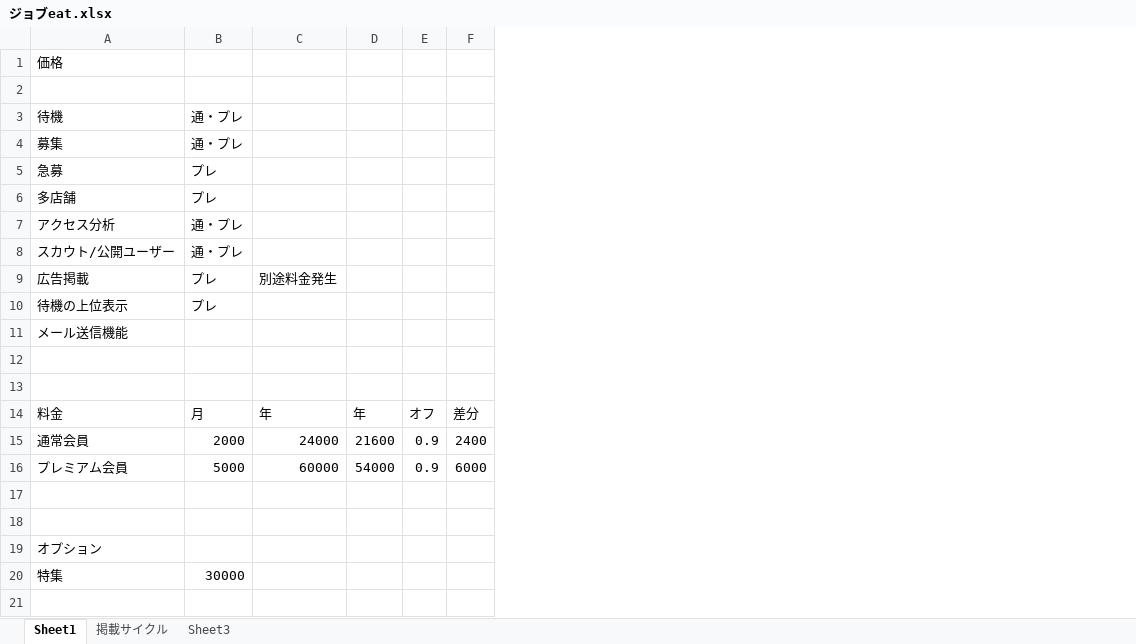
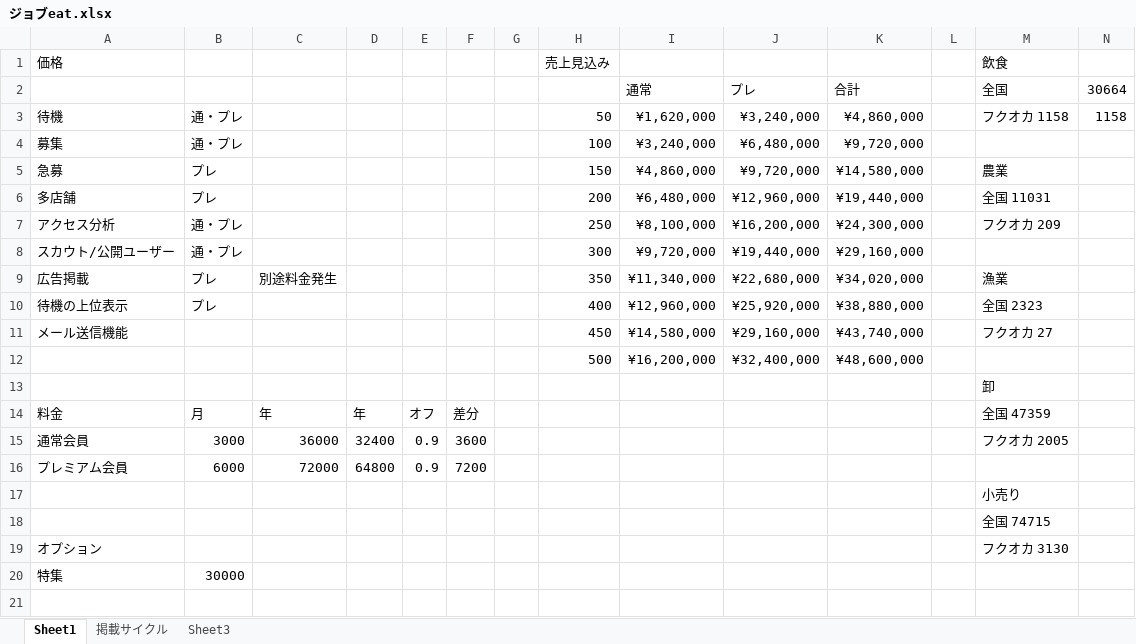
Before and after one commit to okahirasan/MyGit, an Excel workbook: ジョブeat.xlsx, sheet Sheet1, drawn as a sheet; only a part is shown; values as stored, in another font and other column widths than the file's, no borders; the diff names each change by its address in the sheet, - before the commit and + after, or states it on an @@ line.

```diff
--- a/ジョブeat.xlsx (sheet Sheet1)
+++ b/ジョブeat.xlsx (sheet Sheet1)
+column G, empty
+column H, rows 1-12: 売上見込み |  | 50 | 100 | 150 | 200 | 250 | 300 | 350 | 400 | 450 | 500
+column I (通常), rows 3-12: ¥1,620,000 | ¥3,240,000 | ¥4,860,000 | ¥6,480,000 | ¥8,100,000 | ¥9,720,000 | ¥11,340,000 | ¥12,960,000 | ¥14,580,000 | ¥16,200,000
+column J (プレ), rows 3-12: ¥3,240,000 | ¥6,480,000 | ¥9,720,000 | ¥12,960,000 | ¥16,200,000 | ¥19,440,000 | ¥22,680,000 | ¥25,920,000 | ¥29,160,000 | ¥32,400,000
+column K (合計), rows 3-12: ¥4,860,000 | ¥9,720,000 | ¥14,580,000 | ¥19,440,000 | ¥24,300,000 | ¥29,160,000 | ¥34,020,000 | ¥38,880,000 | ¥43,740,000 | ¥48,600,000
+column L, empty
+column M (全国), row 1: 飲食; rows 3-19: フクオカ 1158 |  | 農業 | 全国 11031 | フクオカ 209 |  | 漁業 | 全国 2323 | フクオカ 27 |  | 卸 | 全国 47359 | フクオカ 2005 |  | 小売り | 全国 74715 | フクオカ 3130
+column N (30664), row 3: 1158
-row 2: (empty)
+row 2:  |  |  |  |  |  |  |  | 通常 | プレ | 合計 |  | 全国 | 30664
-row 12: (empty)
+row 12:  |  |  |  |  |  |  | 500 | ¥16,200,000 | ¥32,400,000 | ¥48,600,000
-B15: 2000
+B15: 3000
-C15: 24000
+C15: 36000
-D15: 21600
+D15: 32400
-F15: 2400
+F15: 3600
-B16: 5000
+B16: 6000
-C16: 60000
+C16: 72000
-D16: 54000
+D16: 64800
-F16: 6000
+F16: 7200
```
Also changed, not shown: 4 other files.
